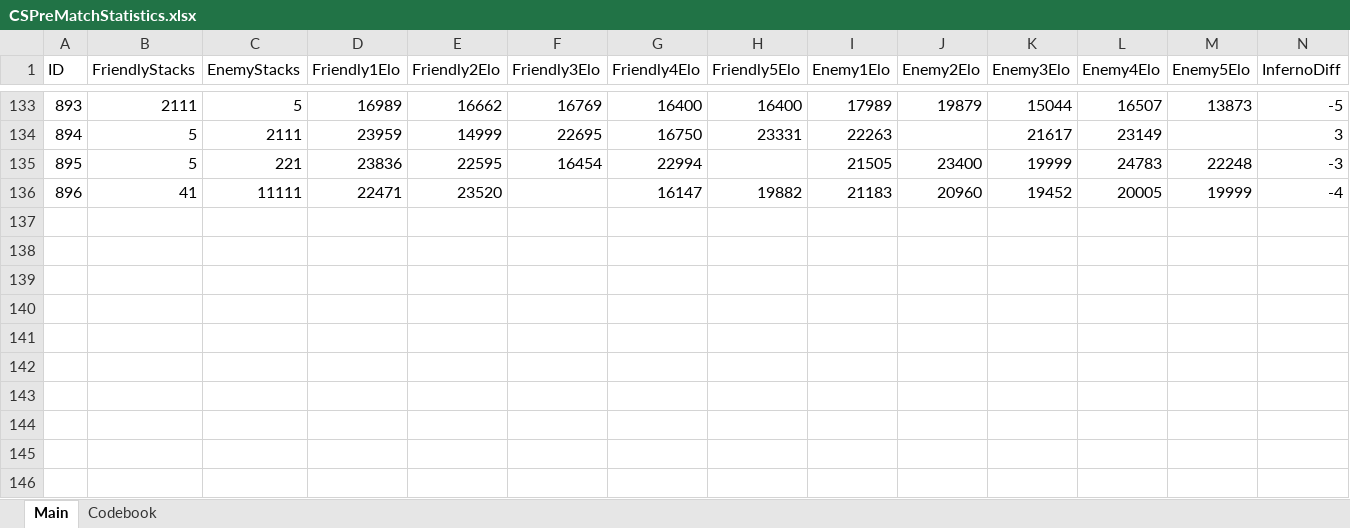
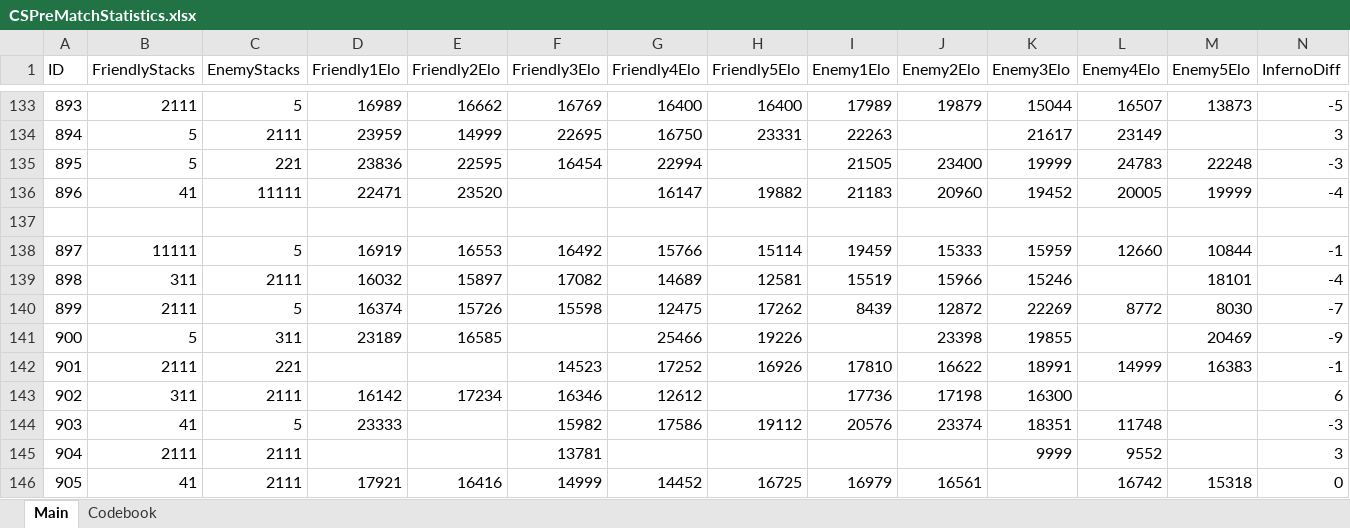
Before and after one commit to HardWare68/HardWareWebsite, an Excel workbook: datasets/xlsx/CSPreMatchStatistics.xlsx, sheet Main, drawn as a sheet; only a part is shown, gaps mark what is left out; values as stored, in another font and other column widths than the file's, no borders; rows hold the shown columns only; the diff names each change by its address in the sheet, - before the commit and + after, or states it on an @@ line.

Commit message:
Auto: Weekly update of data

```diff
--- a/datasets/xlsx/CSPreMatchStatistics.xlsx (sheet Main)
+++ b/datasets/xlsx/CSPreMatchStatistics.xlsx (sheet Main)
+row 137: (empty)
+row 138: 897 | 11111 | 5 | 16919 | 16553 | 16492 | 15766 | 15114 | 19459 | 15333 | 15959 | 12660 | 10844 | -1
+row 139: 898 | 311 | 2111 | 16032 | 15897 | 17082 | 14689 | 12581 | 15519 | 15966 | 15246 |  | 18101 | -4
+row 140: 899 | 2111 | 5 | 16374 | 15726 | 15598 | 12475 | 17262 | 8439 | 12872 | 22269 | 8772 | 8030 | -7
+row 141: 900 | 5 | 311 | 23189 | 16585 |  | 25466 | 19226 |  | 23398 | 19855 |  | 20469 | -9
+row 142: 901 | 2111 | 221 |  |  | 14523 | 17252 | 16926 | 17810 | 16622 | 18991 | 14999 | 16383 | -1
+row 143: 902 | 311 | 2111 | 16142 | 17234 | 16346 | 12612 |  | 17736 | 17198 | 16300 |  |  | 6
+row 144: 903 | 41 | 5 | 23333 |  | 15982 | 17586 | 19112 | 20576 | 23374 | 18351 | 11748 |  | -3
+row 145: 904 | 2111 | 2111 |  |  | 13781 |  |  |  |  | 9999 | 9552 |  | 3
+row 146: 905 | 41 | 2111 | 17921 | 16416 | 14999 | 14452 | 16725 | 16979 | 16561 |  | 16742 | 15318 | 0
```
Also changed, not shown: datasets/xlsx/CounterStrike2.xlsx, 2 other files.
